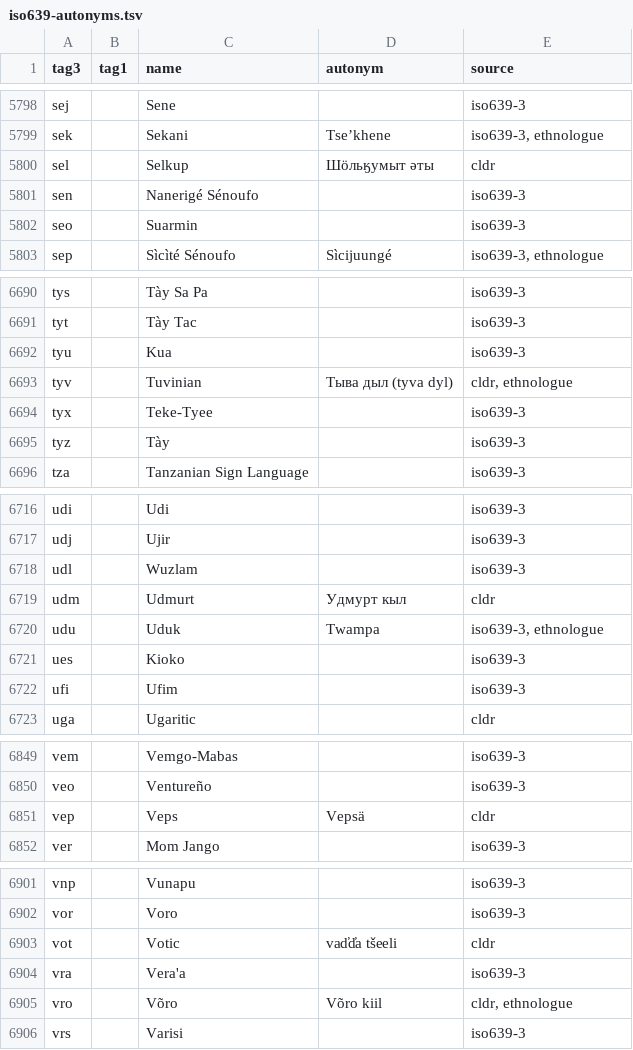
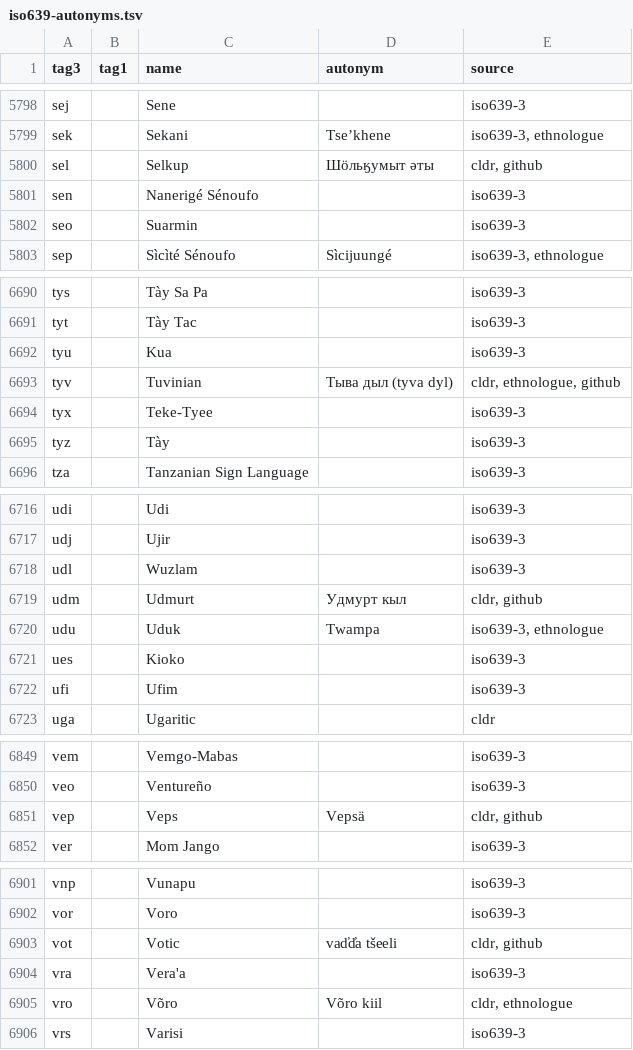
Before and after one commit to divvun/iso639-databases, a TSV file: iso639-autonyms.tsv, drawn as a sheet; only a part is shown, gaps mark what is left out; the diff covers the shown part only; the diff names each change by its address in the sheet, - before the commit and + after, or states it on an @@ line.

Commit message:
Add github source for commit d7a968693401be27342369137aa259a8ba7e1a52

```diff
--- a/iso639-autonyms.tsv
+++ b/iso639-autonyms.tsv
-E5800 (source): cldr
+E5800 (source): cldr, github
-E6693 (source): cldr, ethnologue
+E6693 (source): cldr, ethnologue, github
-E6719 (source): cldr
+E6719 (source): cldr, github
-E6851 (source): cldr
+E6851 (source): cldr, github
-E6903 (source): cldr
+E6903 (source): cldr, github
```
Also changed, not shown: 12 edited cells elsewhere in this file.
